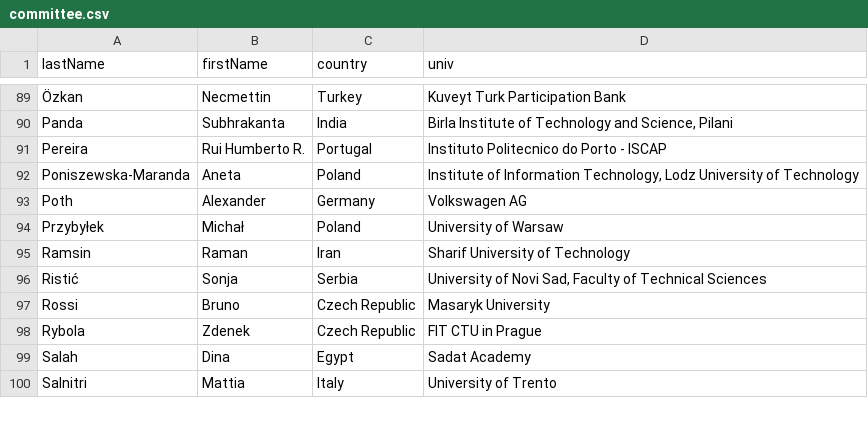
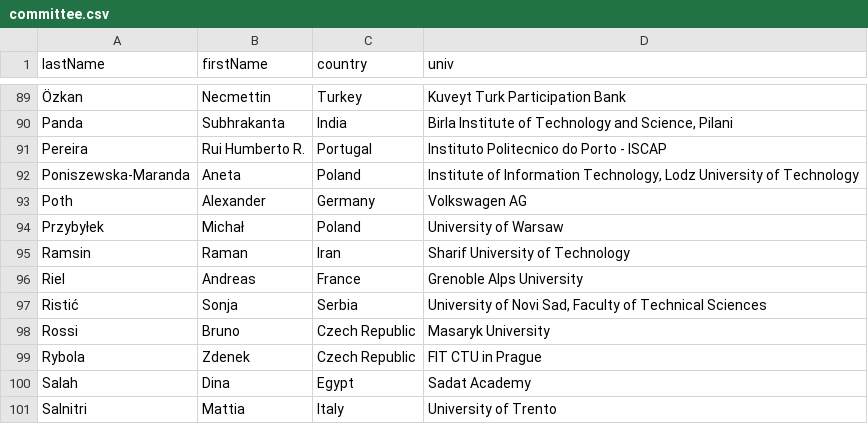
Before and after one commit to przybylek/LASD2021, a CSV file: src/documents/committee.csv, drawn as a sheet; only a part is shown, gaps mark what is left out; the diff names each change by its address in the sheet, - before the commit and + after, or states it on an @@ line.

```diff
--- a/src/documents/committee.csv
+++ b/src/documents/committee.csv
+row 96: Riel | Andreas | France | Grenoble Alps University
```
Also changed, not shown: 4 other files.
